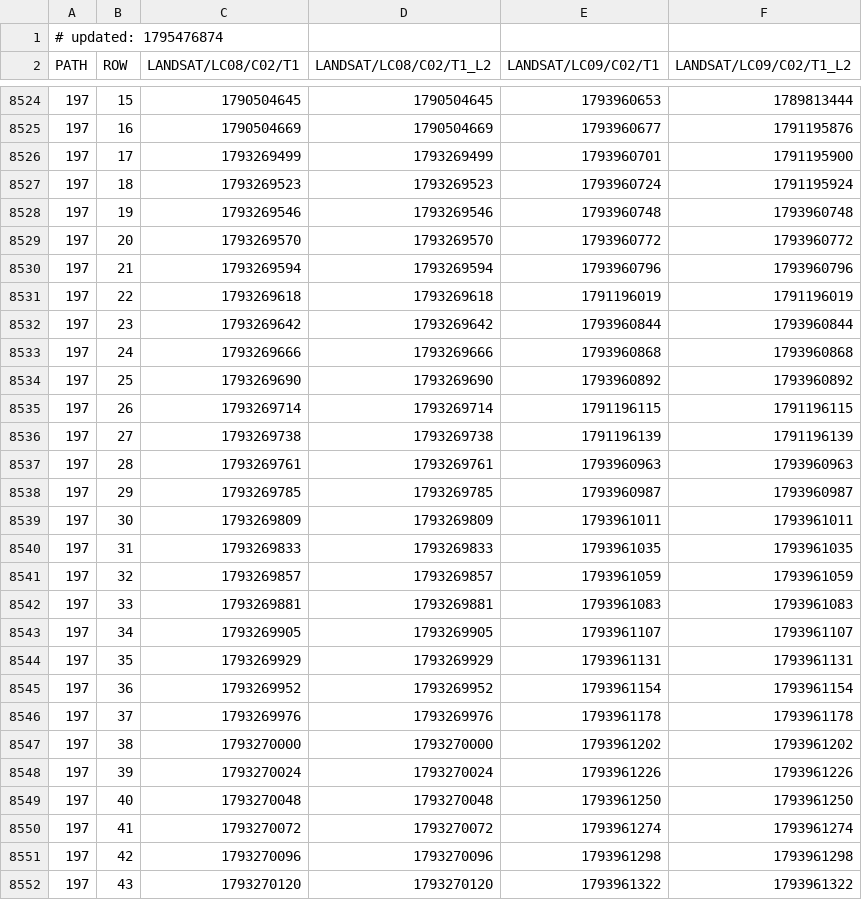
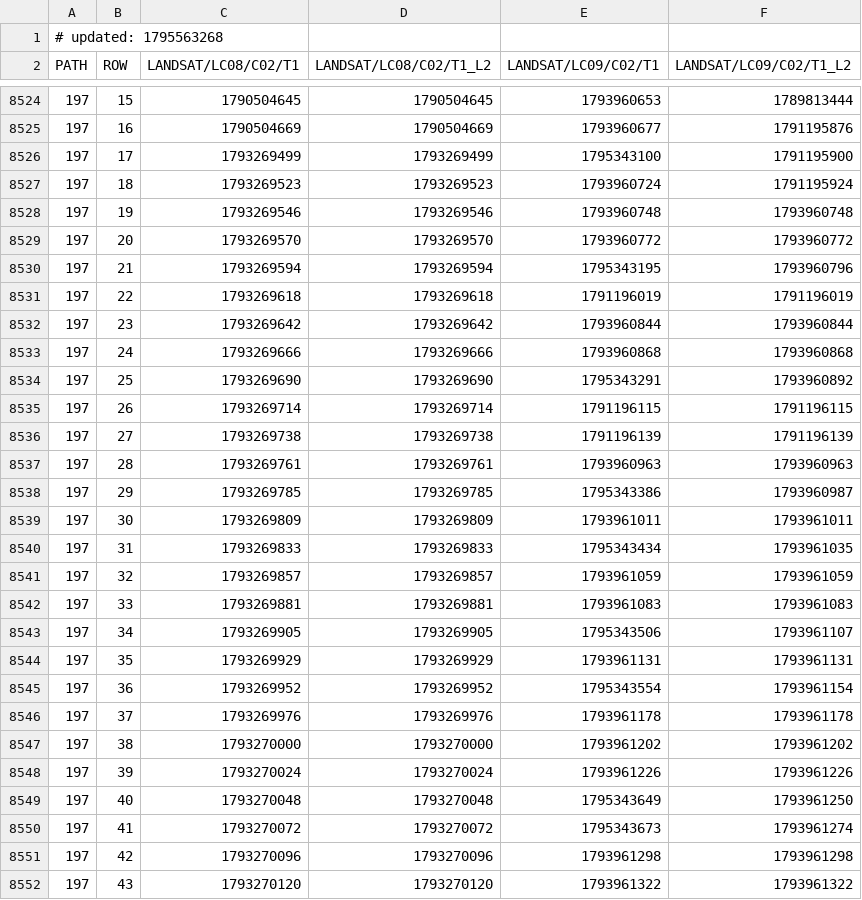
Before and after one commit to aazuspan/ee-collection-tracker, a CSV file: site/data/landsat.csv, drawn as a sheet; only a part is shown, gaps mark what is left out; the diff covers the shown part only.

```diff
--- a/site/data/landsat.csv
+++ b/site/data/landsat.csv
@@ -1,2 +1,2 @@
-# updated: 1795476874
+# updated: 1795563268
 PATH,ROW,LANDSAT/LC08/C02/T1,LANDSAT/LC08/C02/T1_L2,LANDSAT/LC09/C02/T1,LANDSAT/LC09/C02/T1_L2
@@ -8525,3 +8525,3 @@ PATH,ROW,LANDSAT/LC08/C02/T1,LANDSAT/LC08/C02/T1_L2,LANDSAT/LC09/C02/T1,LANDSAT/
 197,16,1790504669,1790504669,1793960677,1791195876
-197,17,1793269499,1793269499,1793960701,1791195900
+197,17,1793269499,1793269499,1795343100,1791195900
 197,18,1793269523,1793269523,1793960724,1791195924
@@ -8529,3 +8529,3 @@ PATH,ROW,LANDSAT/LC08/C02/T1,LANDSAT/LC08/C02/T1_L2,LANDSAT/LC09/C02/T1,LANDSAT/
 197,20,1793269570,1793269570,1793960772,1793960772
-197,21,1793269594,1793269594,1793960796,1793960796
+197,21,1793269594,1793269594,1795343195,1793960796
 197,22,1793269618,1793269618,1791196019,1791196019
@@ -8533,3 +8533,3 @@ PATH,ROW,LANDSAT/LC08/C02/T1,LANDSAT/LC08/C02/T1_L2,LANDSAT/LC09/C02/T1,LANDSAT/
 197,24,1793269666,1793269666,1793960868,1793960868
-197,25,1793269690,1793269690,1793960892,1793960892
+197,25,1793269690,1793269690,1795343291,1793960892
 197,26,1793269714,1793269714,1791196115,1791196115
@@ -8537,10 +8537,10 @@ PATH,ROW,LANDSAT/LC08/C02/T1,LANDSAT/LC08/C02/T1_L2,LANDSAT/LC09/C02/T1,LANDSAT/
 197,28,1793269761,1793269761,1793960963,1793960963
-197,29,1793269785,1793269785,1793960987,1793960987
+197,29,1793269785,1793269785,1795343386,1793960987
 197,30,1793269809,1793269809,1793961011,1793961011
-197,31,1793269833,1793269833,1793961035,1793961035
+197,31,1793269833,1793269833,1795343434,1793961035
 197,32,1793269857,1793269857,1793961059,1793961059
 197,33,1793269881,1793269881,1793961083,1793961083
-197,34,1793269905,1793269905,1793961107,1793961107
+197,34,1793269905,1793269905,1795343506,1793961107
 197,35,1793269929,1793269929,1793961131,1793961131
-197,36,1793269952,1793269952,1793961154,1793961154
+197,36,1793269952,1793269952,1795343554,1793961154
 197,37,1793269976,1793269976,1793961178,1793961178
@@ -8548,4 +8548,4 @@ PATH,ROW,LANDSAT/LC08/C02/T1,LANDSAT/LC08/C02/T1_L2,LANDSAT/LC09/C02/T1,LANDSAT/
 197,39,1793270024,1793270024,1793961226,1793961226
-197,40,1793270048,1793270048,1793961250,1793961250
-197,41,1793270072,1793270072,1793961274,1793961274
+197,40,1793270048,1793270048,1795343649,1793961250
+197,41,1793270072,1793270072,1795343673,1793961274
 197,42,1793270096,1793270096,1793961298,1793961298
```
Also changed, not shown: 109 edited cells elsewhere in this file, site/data/hls.csv, 2 other files.
